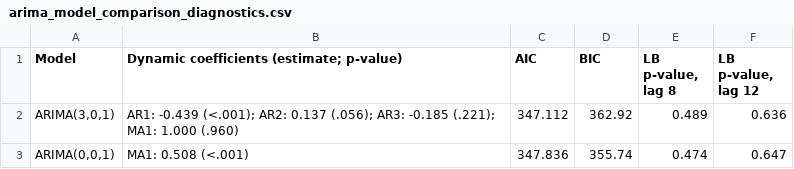
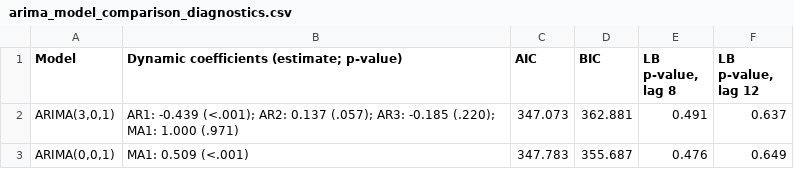
Before and after one commit to luciamata1596-svg/Lucia-Mata, a CSV file: Project/Output/arima_model_comparison_diagnostics.csv, drawn as a sheet.

```diff
--- a/Project/Output/arima_model_comparison_diagnostics.csv
+++ b/Project/Output/arima_model_comparison_diagnostics.csv
@@ -1,3 +1,3 @@
 Model,Dynamic coefficients (estimate; p-value),AIC,BIC,"LB p-value, lag 8","LB p-value, lag 12"
-"ARIMA(3,0,1)",AR1: -0.439 (<.001); AR2: 0.137 (.056); AR3: -0.185 (.221); MA1: 1.000 (.960),347.112,362.92,0.489,0.636
-"ARIMA(0,0,1)",MA1: 0.508 (<.001),347.836,355.74,0.474,0.647
+"ARIMA(3,0,1)",AR1: -0.439 (<.001); AR2: 0.137 (.057); AR3: -0.185 (.220); MA1: 1.000 (.971),347.073,362.881,0.491,0.637
+"ARIMA(0,0,1)",MA1: 0.509 (<.001),347.783,355.687,0.476,0.649
```
Also changed, not shown: Project/Output/arima_model_selection.csv, Project/Output/dm_hln_tests.csv, 15 other files.
